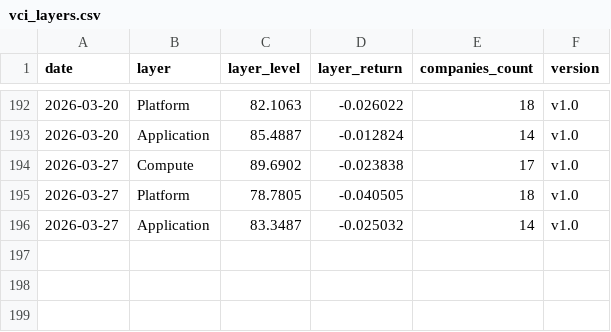
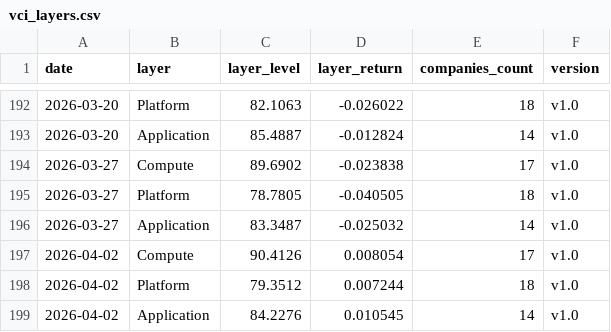
Before and after one commit to cleartake/web, a CSV file: data/vci_layers.csv, drawn as a sheet; only a part is shown, gaps mark what is left out.

```diff
--- a/data/vci_layers.csv
+++ b/data/vci_layers.csv
@@ -196 +196,4 @@ date,layer,layer_level,layer_return,companies_count,version
 2026-03-27,Application,83.3487,-0.025032,14,v1.0
+2026-04-02,Compute,90.4126,0.008054,17,v1.0
+2026-04-02,Platform,79.3512,0.007244,18,v1.0
+2026-04-02,Application,84.2276,0.010545,14,v1.0
```
Also changed, not shown: data/ai_concentration_index.csv, data/bubble_index.csv, 7 other files.
